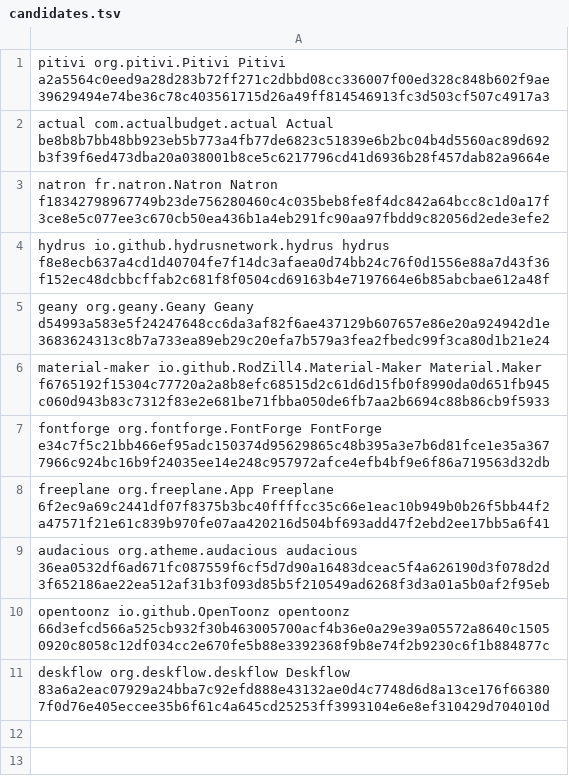
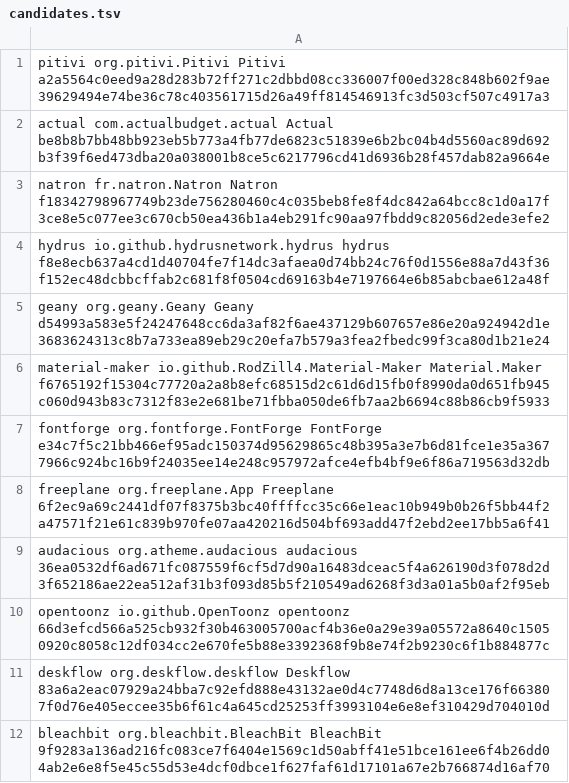
Before and after one commit to pampa-stack/shiftanything, a TSV file: docs/verification/pro-371-linux-after210/candidates.tsv, drawn as a sheet.

Commit message:
Verifica BleachBit su Linux

```diff
--- a/docs/verification/pro-371-linux-after210/candidates.tsv
+++ b/docs/verification/pro-371-linux-after210/candidates.tsv
@@ -11 +11,2 @@ opentoonz io.github.OpenToonz opentoonz 66d3efcd566a525cb932f30b463005700acf4b36
 deskflow org.deskflow.deskflow Deskflow 83a6a2eac07929a24bba7c92efd888e43132ae0d4c7748d6d8a13ce176f66380 7f0d76e405eccee35b6f61c4a645cd25253ff3993104e6e8ef310429d704010d
+bleachbit org.bleachbit.BleachBit BleachBit 9f9283a136ad216fc083ce7f6404e1569c1d50abff41e51bce161ee6f4b26dd0 4ab2e6e8f5e45c55d53e4dcf0dbce1f627faf61d17101a67e2b766874d16af70
```
Also changed, not shown: 13 other files.
